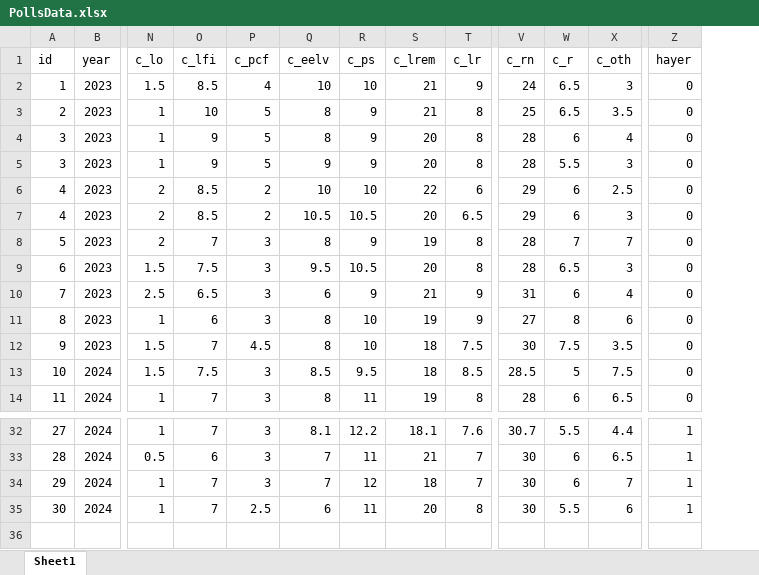
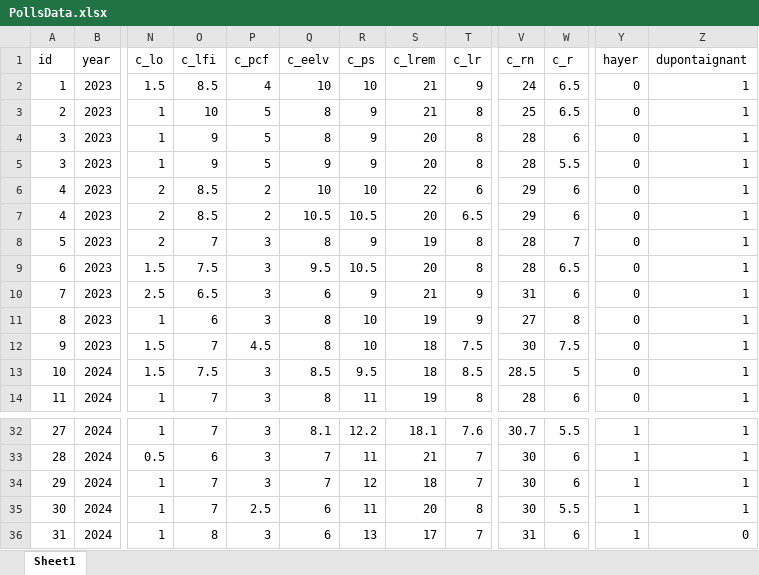
Before and after one commit to flavienganter/polls-2024-election, an Excel workbook: PollsData.xlsx, sheet Sheet1, drawn as a sheet; only a part is shown, gaps mark what is left out; values as stored, in another font and other column widths than the file's, no borders; removed rows and columns are numbered as before the commit, all else as after; rows hold the shown columns only; the diff names each change by its address in the sheet, - before the commit and + after, or states it on an @@ line.

```diff
--- a/PollsData.xlsx (sheet Sheet1)
+++ b/PollsData.xlsx (sheet Sheet1)
-column X (c_oth), rows 2-14: 3 | 3.5 | 4 | 3 | 2.5 | 3 | 7 | 3 | 4 | 6 | 3.5 | 7.5 | 6.5; rows 32-35: 4.4 | 6.5 | 7 | 6
+column Z (dupontaignant), rows 2-14: all 1; rows 32-35: all 1
+row 36: 31 | 2024 | 1 | 8 | 3 | 6 | 13 | 17 | 7 | 31 | 6 | 1 | 0
```
Also changed, not shown: 8 other files.
